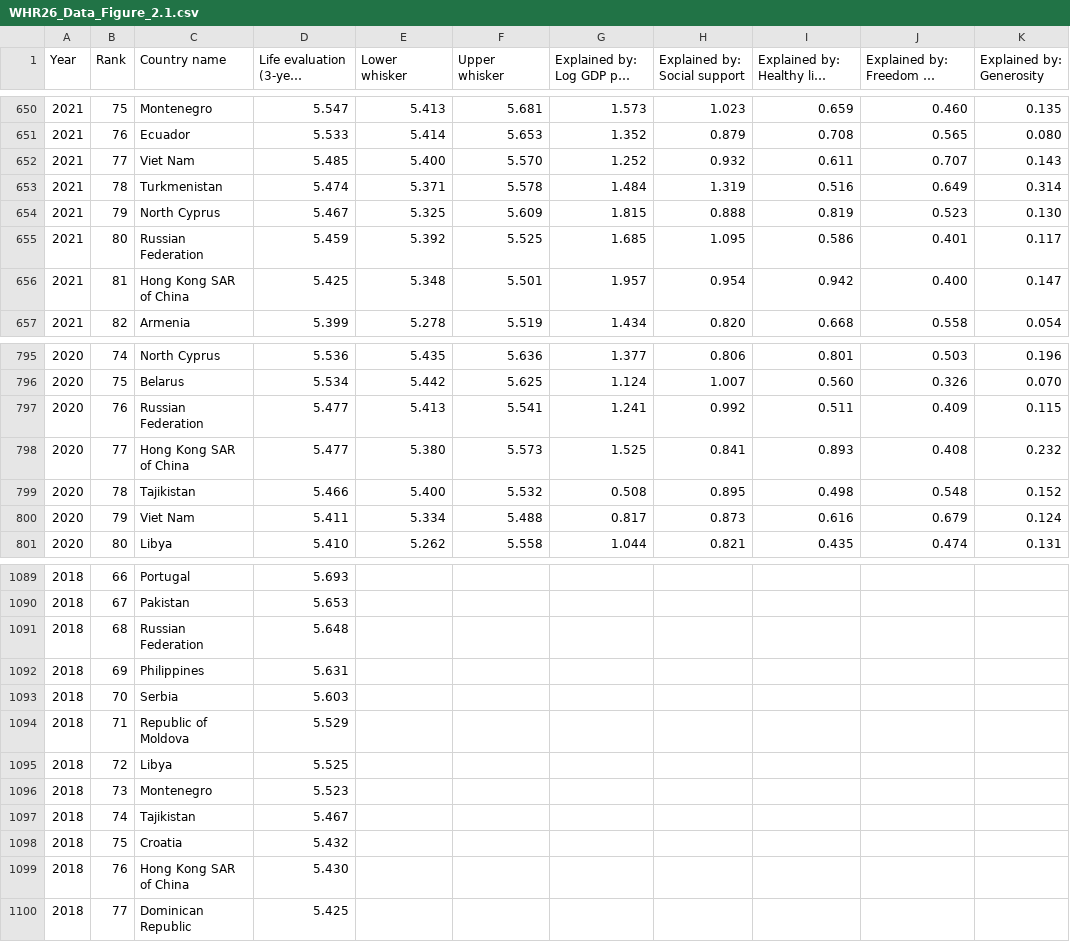
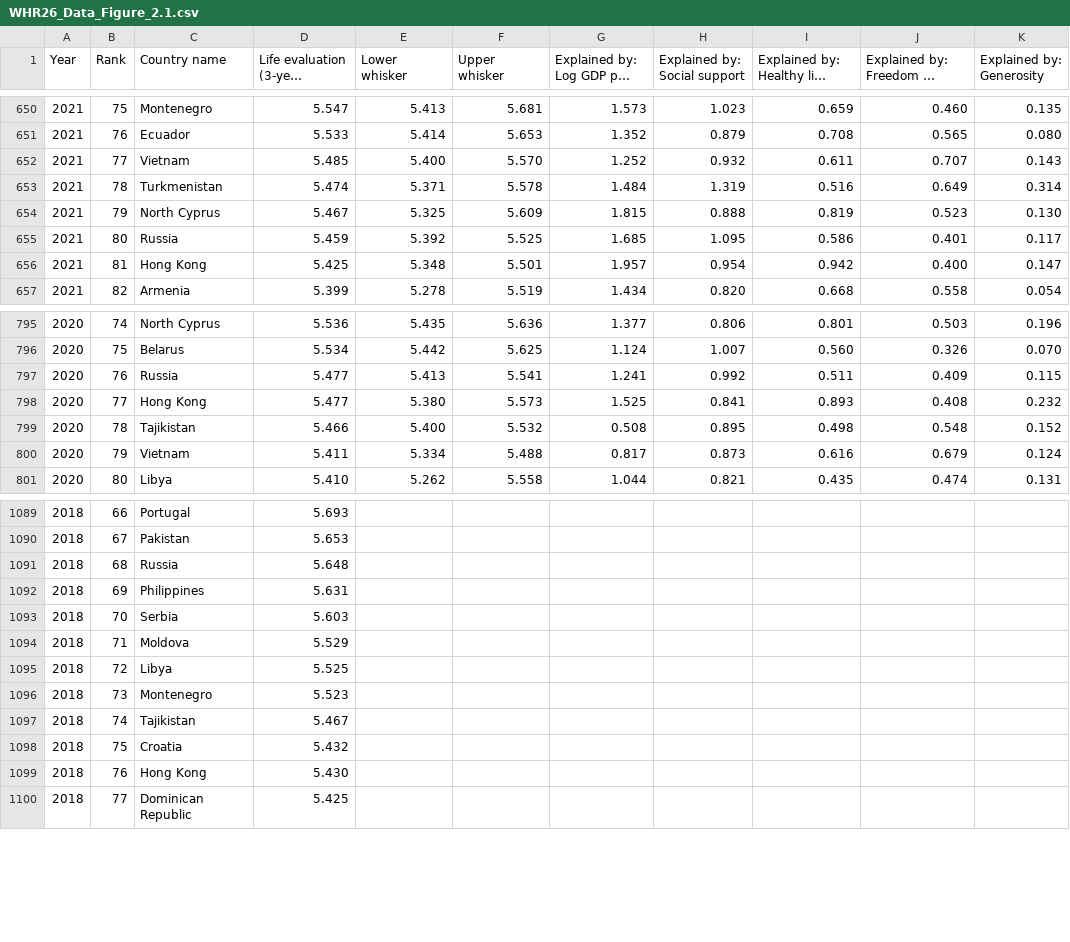
Before and after one commit to Datavisualiatie-UGent/project-dv26-5, a CSV file: data/WHR26_Data_Figure_2.1.csv, drawn as a sheet; only a part is shown, gaps mark what is left out; long unchanged cells end in …; the diff covers the shown part only; the diff names each change by its address in the sheet, - before the commit and + after, or states it on an @@ line.

```diff
--- a/data/WHR26_Data_Figure_2.1.csv
+++ b/data/WHR26_Data_Figure_2.1.csv
-C652 (Country name): Viet Nam
+C652 (Country name): Vietnam
-C655 (Country name): Russian Federation
+C655 (Country name): Russia
-C656 (Country name): Hong Kong SAR of China
+C656 (Country name): Hong Kong
-C797 (Country name): Russian Federation
+C797 (Country name): Russia
-C798 (Country name): Hong Kong SAR of China
+C798 (Country name): Hong Kong
-C800 (Country name): Viet Nam
+C800 (Country name): Vietnam
-C1091 (Country name): Russian Federation
+C1091 (Country name): Russia
-C1094 (Country name): Republic of Moldova
+C1094 (Country name): Moldova
-C1099 (Country name): Hong Kong SAR of China
+C1099 (Country name): Hong Kong
```
Also changed, not shown: 106 edited cells elsewhere in this file.
